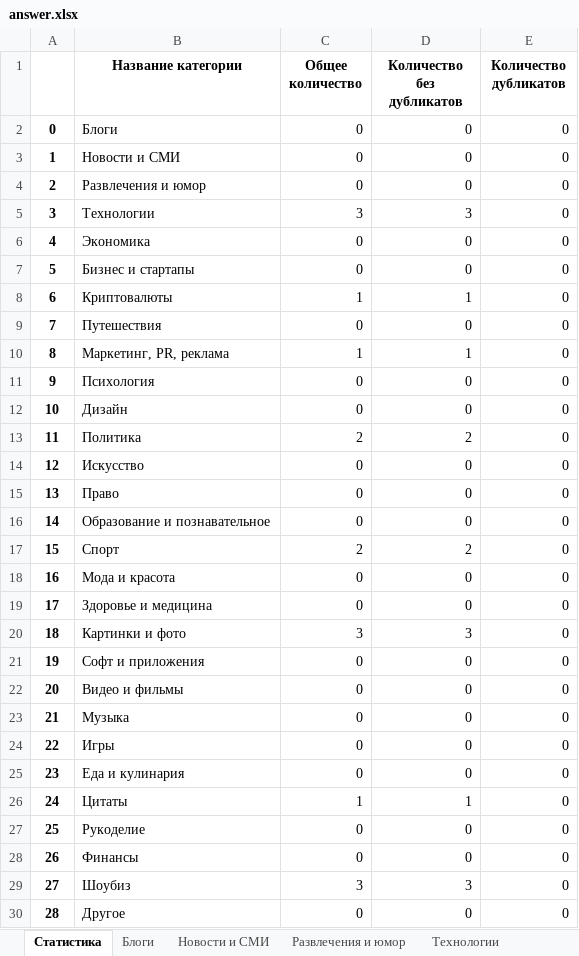
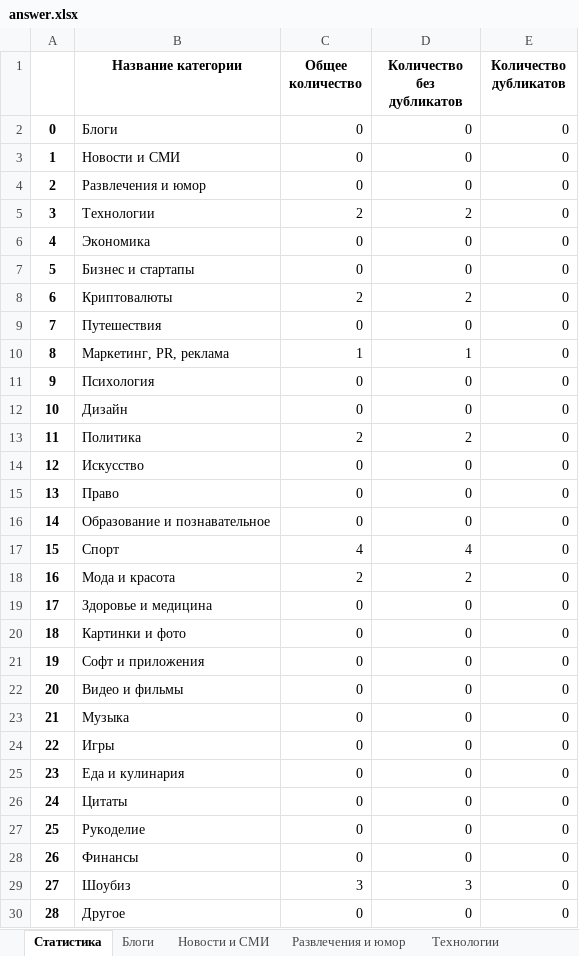
Before and after one commit to vvlrff/news_ai, an Excel workbook: server/src/api/INPUT_/answer.xlsx, sheet Статистика, drawn as a sheet; values as stored, in another font and other column widths than the file's, no borders; charts and pictures not drawn; the diff names each change by its address in the sheet, - before the commit and + after, or states it on an @@ line.

```diff
--- a/server/src/api/INPUT_/answer.xlsx (sheet Статистика)
+++ b/server/src/api/INPUT_/answer.xlsx (sheet Статистика)
-C5 (Общее количество): 3
+C5 (Общее количество): 2
-D5 (Количество без дубликатов): 3
+D5 (Количество без дубликатов): 2
-C8 (Общее количество): 1
+C8 (Общее количество): 2
-D8 (Количество без дубликатов): 1
+D8 (Количество без дубликатов): 2
-C17 (Общее количество): 2
+C17 (Общее количество): 4
-D17 (Количество без дубликатов): 2
+D17 (Количество без дубликатов): 4
-C18 (Общее количество): 0
+C18 (Общее количество): 2
-D18 (Количество без дубликатов): 0
+D18 (Количество без дубликатов): 2
-C20 (Общее количество): 3
+C20 (Общее количество): 0
-D20 (Количество без дубликатов): 3
+D20 (Количество без дубликатов): 0
-C26 (Общее количество): 1
+C26 (Общее количество): 0
-D26 (Количество без дубликатов): 1
+D26 (Количество без дубликатов): 0
```
Also changed, not shown: sheet Спорт, sheet Картинки и фото, sheet Мода и красота, sheet Технологии, sheet Криптовалюты, sheet Цитаты, charts or pictures, server/src/api/INPUT_/NaturaLP_ANSWER_FOR_CHECKING.xlsx, 5 other files.
